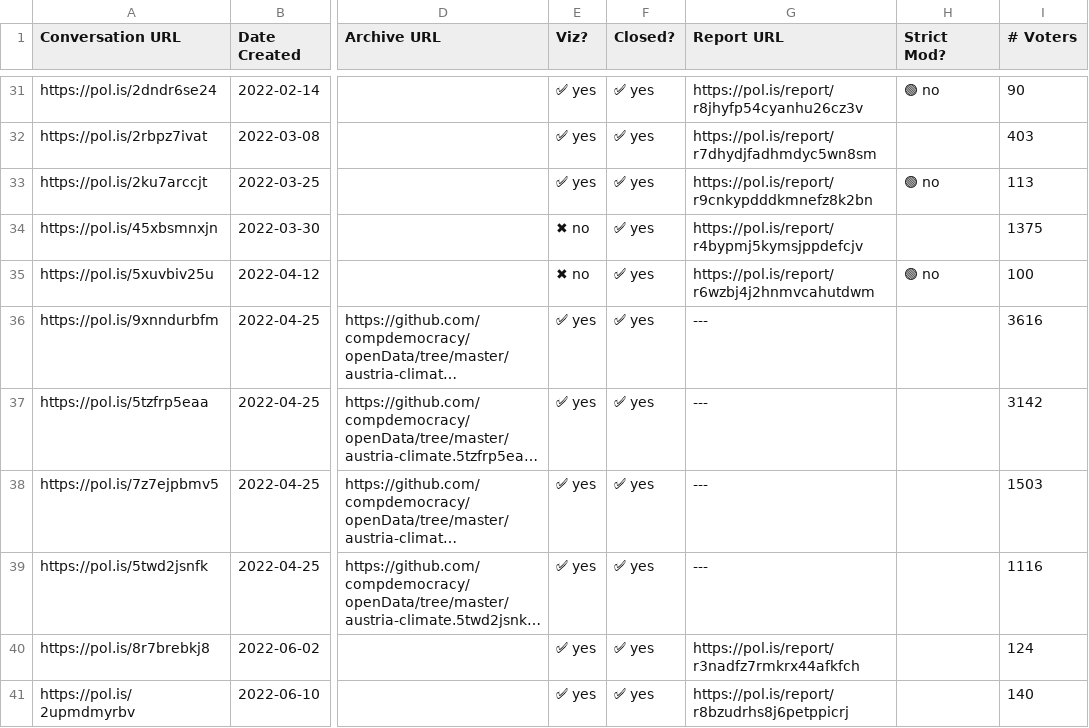
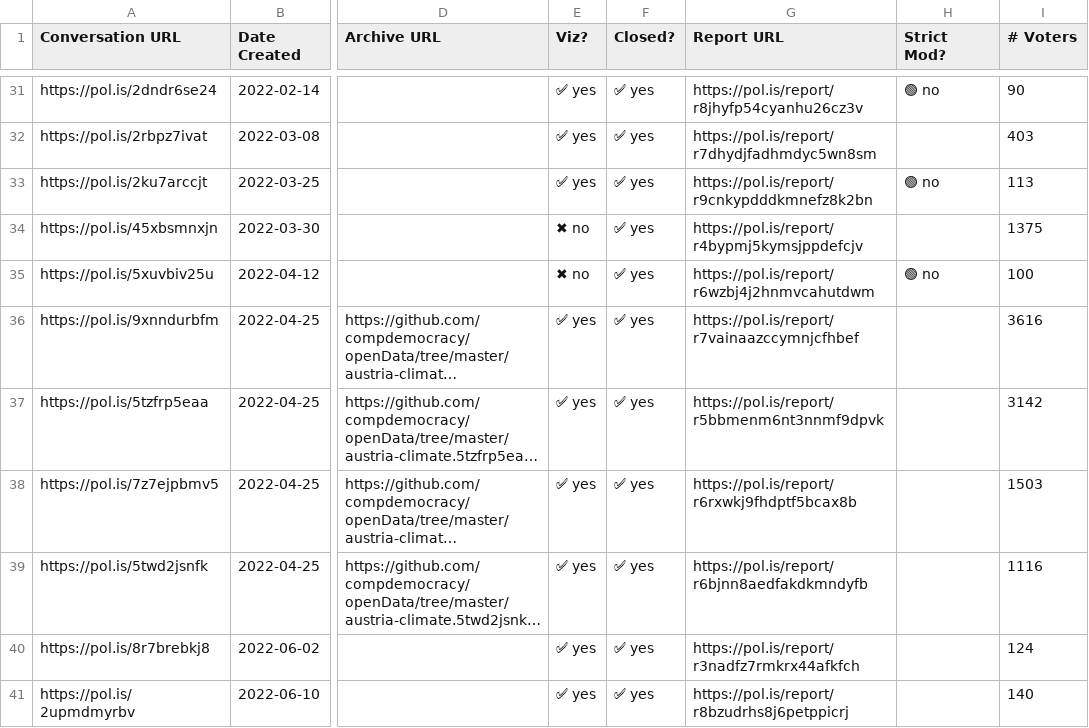
Before and after one commit to patcon/polis-community-open-data, a CSV file: conversations.csv, drawn as a sheet; only a part is shown, gaps mark what is left out; long unchanged cells end in …; the diff names each change by its address in the sheet, - before the commit and + after, or states it on an @@ line.

```diff
--- a/conversations.csv
+++ b/conversations.csv
-G36 (Report URL): ---
+G36 (Report URL): https://pol.is/report/r7vainaazccymnjcfhbef
-G37 (Report URL): ---
+G37 (Report URL): https://pol.is/report/r5bbmenm6nt3nnmf9dpvk
-G38 (Report URL): ---
+G38 (Report URL): https://pol.is/report/r6rxwkj9fhdptf5bcax8b
-G39 (Report URL): ---
+G39 (Report URL): https://pol.is/report/r6bjnn8aedfakdkmndyfb
```
